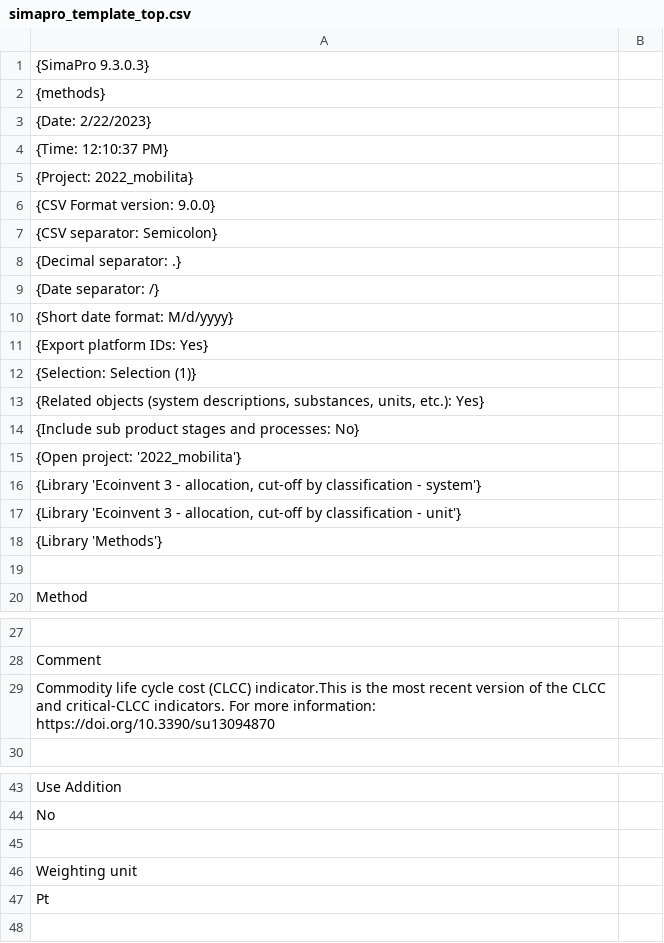
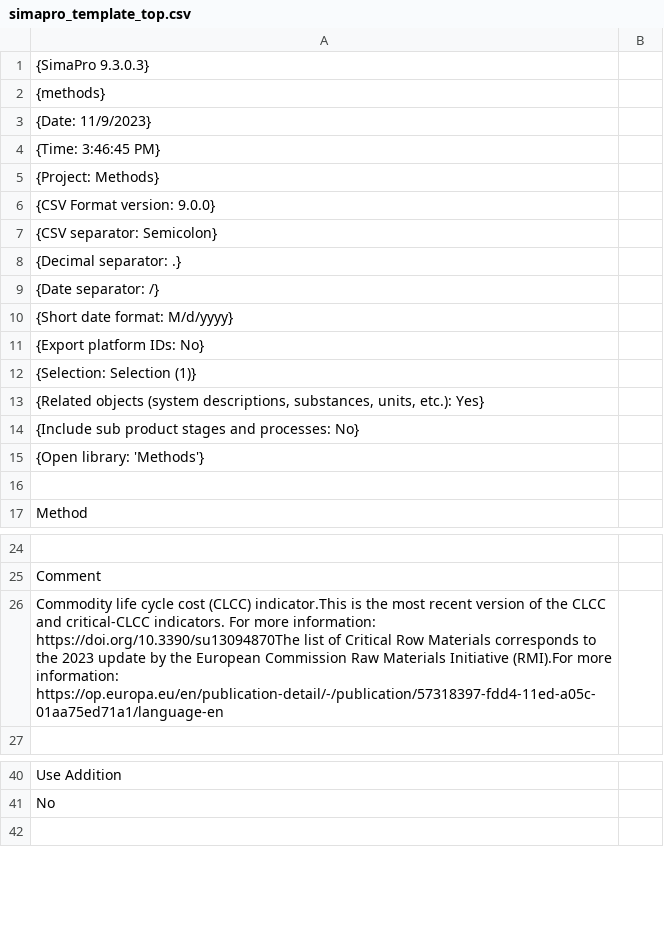
Before and after one commit to giuliomela/clccr, a CSV file: data-raw/simapro_template_top.csv, drawn as a sheet; only a part is shown, gaps mark what is left out; removed rows and columns are numbered as before the commit, all else as after; the diff names each change by its address in the sheet, - before the commit and + after, or states it on an @@ line.

Commit message:
Updated header of simapro export .csv

```diff
--- a/data-raw/simapro_template_top.csv
+++ b/data-raw/simapro_template_top.csv
-A3: {Date: 2/22/2023}
+A3: {Date: 11/9/2023}
-A4: {Time: 12:10:37 PM}
+A4: {Time: 3:46:45 PM}
-A5: {Project: 2022_mobilita}
+A5: {Project: Methods}
-A11: {Export platform IDs: Yes}
+A11: {Export platform IDs: No}
-A15: {Open project: '2022_mobilita'}
+A15: {Open library: 'Methods'}
-row 16: {Library 'Ecoinvent 3 - allocation, cut-off by classification - system'}
-row 17: {Library 'Ecoinvent 3 - allocation, cut-off by classification - unit'}
-row 18: {Library 'Methods'}
-A26: …more information: https://doi.org/10.3390/su13094870
+A26: …more information: https://doi.org/10.3390/su13094870The list of Critical Row Materials corresponds to the 2023 update by the European Commission Raw Materials Initiative (RMI).For more information: https://op.europa.eu/en/publication-detail/-/publication/57318397-fdd4-11ed-a05c-01aa75ed71a1/language-en
-row 45: (empty)
-row 46: Weighting unit
-row 47: Pt
```
Also changed, not shown: 2 other files.
